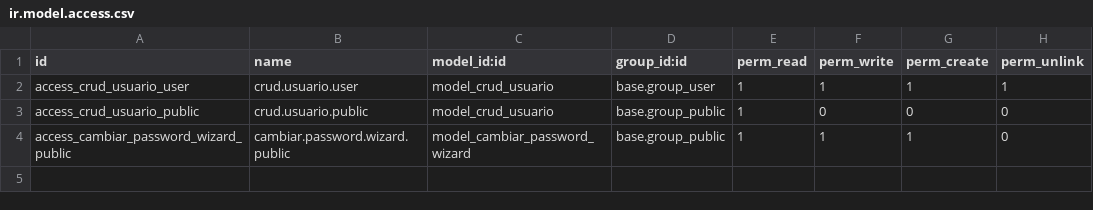
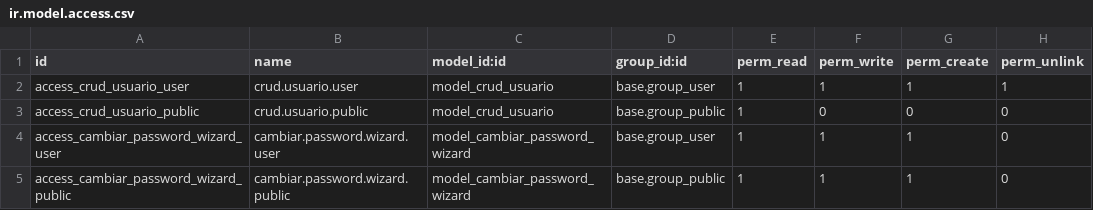
Before and after one commit to ejros2004/crud_usuarios, a CSV file: security/ir.model.access.csv, drawn as a sheet; the diff names each change by its address in the sheet, - before the commit and + after, or states it on an @@ line.

Commit message:
Permitir a todos cambiar contraseñas

```diff
--- a/security/ir.model.access.csv
+++ b/security/ir.model.access.csv
+row 4: access_cambiar_password_wizard_user | cambiar.password.wizard.user | model_cambiar_password_wizard | base.group_user | 1 | 1 | 1 | 0
```
